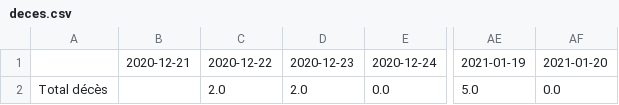
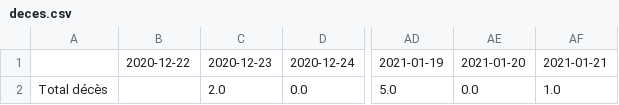
Before and after one commit to maradan29/coronaFR, a CSV file: deces.csv, drawn as a sheet; only a part is shown, gaps mark what is left out; removed rows and columns are numbered as before the commit, all else as after; the diff names each change by its address in the sheet, - before the commit and + after, or states it on an @@ line.

```diff
--- a/deces.csv
+++ b/deces.csv
-column B, row 1: 2020-12-21
+column AF, rows 1-2: 2021-01-21 | 1.0
-B2: 2.0
+B2: (empty)
```
Also changed, not shown: cas.csv, hospitalisations.csv, 5 other files.
